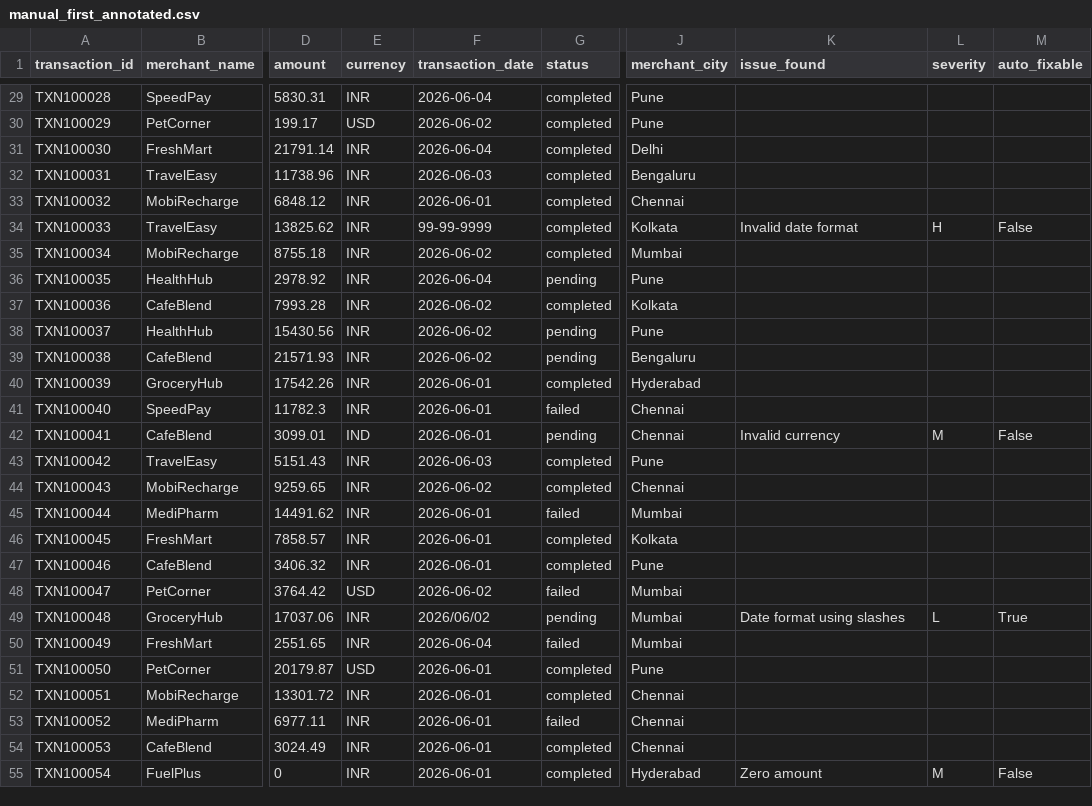
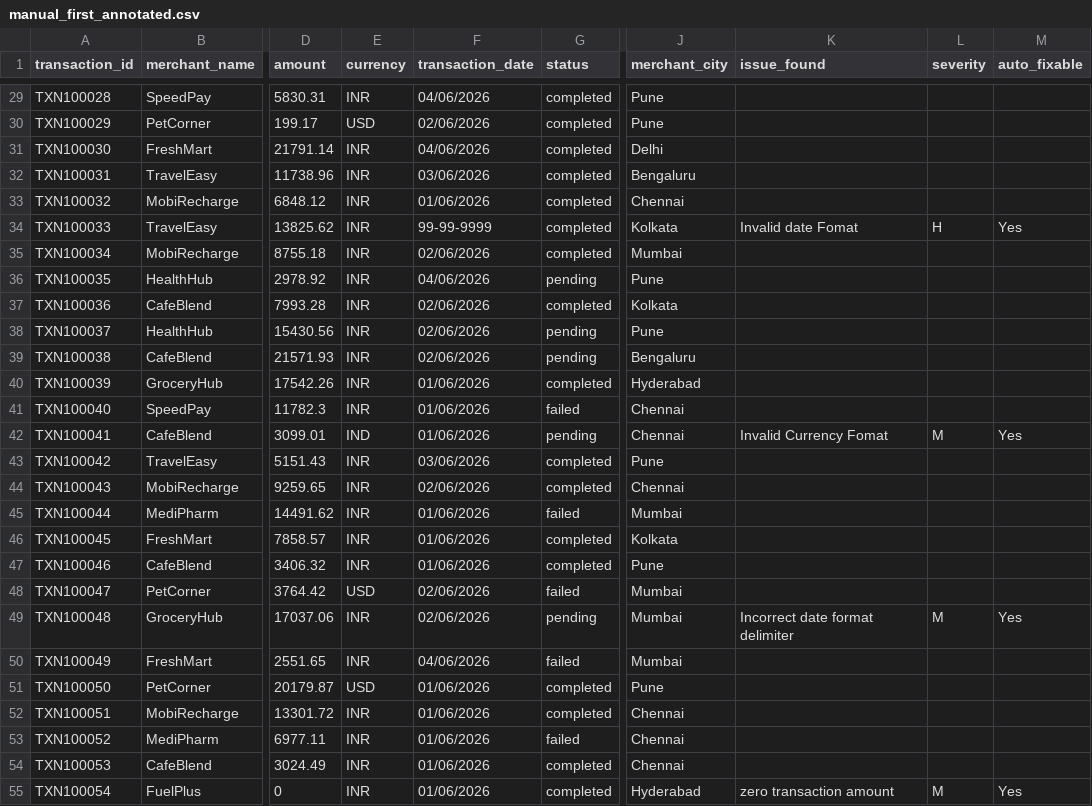
Before and after one commit to Kuwar-Vishnudatt/sigma-genai-de, a CSV file: day11/lab/manual_first_annotated.csv, drawn as a sheet; only a part is shown, gaps mark what is left out; the diff covers the shown part only; the diff names each change by its address in the sheet, - before the commit and + after, or states it on an @@ line.

```diff
--- a/day11/lab/manual_first_annotated.csv
+++ b/day11/lab/manual_first_annotated.csv
-F29 (transaction_date): 2026-06-04
+F29 (transaction_date): 04/06/2026
-F30 (transaction_date): 2026-06-02
+F30 (transaction_date): 02/06/2026
-F31 (transaction_date): 2026-06-04
+F31 (transaction_date): 04/06/2026
-F32 (transaction_date): 2026-06-03
+F32 (transaction_date): 03/06/2026
-F33 (transaction_date): 2026-06-01
+F33 (transaction_date): 01/06/2026
-K34 (issue_found): Invalid date format
+K34 (issue_found): Invalid date Fomat
-M34 (auto_fixable): False
+M34 (auto_fixable): Yes
-F35 (transaction_date): 2026-06-02
+F35 (transaction_date): 02/06/2026
-F36 (transaction_date): 2026-06-04
+F36 (transaction_date): 04/06/2026
-F37:F39 (transaction_date): 2026-06-02
+F37:F39 (transaction_date): 02/06/2026
-F40:F42 (transaction_date): 2026-06-01
+F40:F42 (transaction_date): 01/06/2026
-K42 (issue_found): Invalid currency
+K42 (issue_found): Invalid Currency Fomat
-M42 (auto_fixable): False
+M42 (auto_fixable): Yes
-F43 (transaction_date): 2026-06-03
+F43 (transaction_date): 03/06/2026
-F44 (transaction_date): 2026-06-02
+F44 (transaction_date): 02/06/2026
-F45:F47 (transaction_date): 2026-06-01
+F45:F47 (transaction_date): 01/06/2026
-F48 (transaction_date): 2026-06-02
+F48 (transaction_date): 02/06/2026
-F49 (transaction_date): 2026/06/02
+F49 (transaction_date): 02/06/2026
-K49 (issue_found): Date format using slashes
+K49 (issue_found): Incorrect date format delimiter
-L49 (severity): L
+L49 (severity): M
-M49 (auto_fixable): True
+M49 (auto_fixable): Yes
-F50 (transaction_date): 2026-06-04
+F50 (transaction_date): 04/06/2026
-F51:F55 (transaction_date): 2026-06-01
+F51:F55 (transaction_date): 01/06/2026
-K55 (issue_found): Zero amount
+K55 (issue_found): zero transaction amount
-M55 (auto_fixable): False
+M55 (auto_fixable): Yes
```
Also changed, not shown: 99 edited cells elsewhere in this file, 4 other files.
